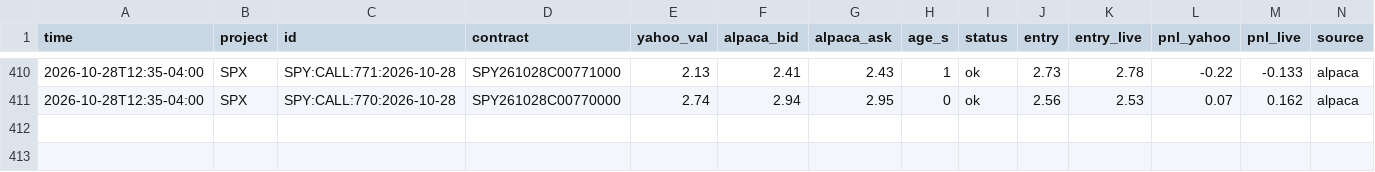
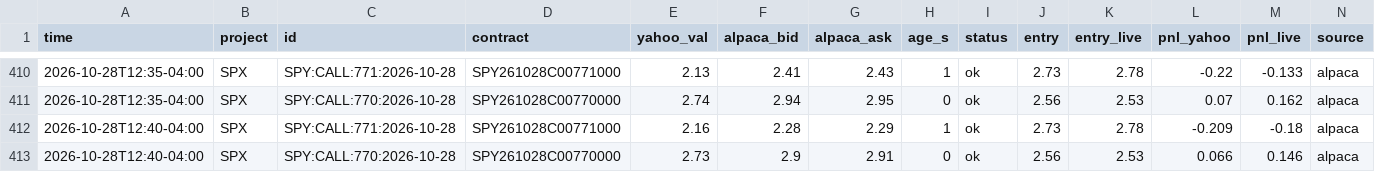
Before and after one commit to anwaralnayri1411-source/spx-bot, a CSV file: live_quotes_log.csv, drawn as a sheet; only a part is shown, gaps mark what is left out; rows hold the shown columns only; the diff names each change by its address in the sheet, - before the commit and + after, or states it on an @@ line.

```diff
--- a/live_quotes_log.csv
+++ b/live_quotes_log.csv
+row 412: 2026-10-28T12:40-04:00 | SPX | SPY:CALL:771:2026-10-28 | SPY261028C00771000 | 2.16 | 2.28 | 2.29 | 1 | ok | 2.73 | 2.78 | -0.209 | -0.18 | alpaca
+row 413: 2026-10-28T12:40-04:00 | SPX | SPY:CALL:770:2026-10-28 | SPY261028C00770000 | 2.73 | 2.9 | 2.91 | 0 | ok | 2.56 | 2.53 | 0.066 | 0.146 | alpaca
```
Also changed, not shown: spx_thesis_log.csv, spx_track.csv.
